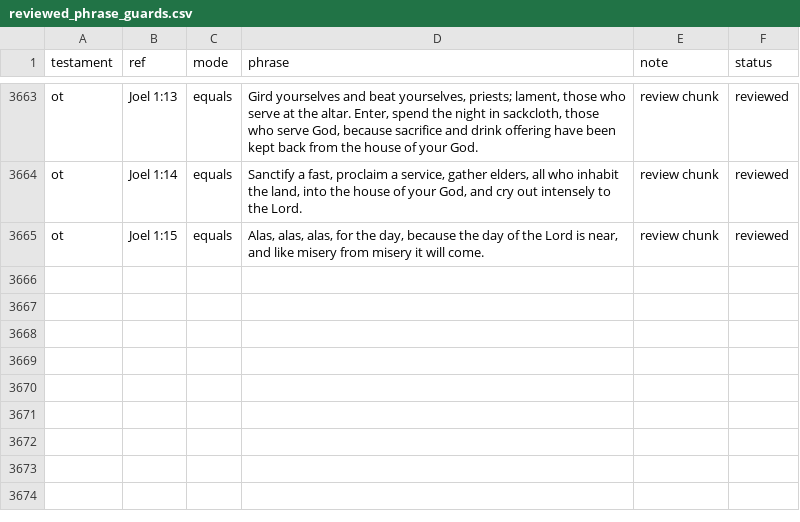
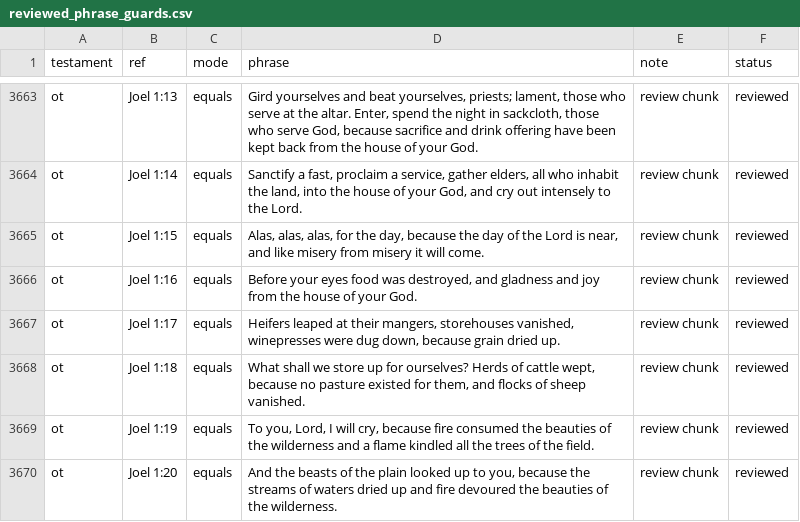
Before and after one commit to Biblejustin/LXX_Bible_Project, a CSV file: data/research/reviewed_phrase_guards.csv, drawn as a sheet; only a part is shown, gaps mark what is left out; the diff names each change by its address in the sheet, - before the commit and + after, or states it on an @@ line.

Commit message:
Review Joel 1:16-20

```diff
--- a/data/research/reviewed_phrase_guards.csv
+++ b/data/research/reviewed_phrase_guards.csv
+row 3666: ot | Joel 1:16 | equals | Before your eyes food was destroyed, and gladness and joy from the house of your God. | review chunk | reviewed
+row 3667: ot | Joel 1:17 | equals | Heifers leaped at their mangers, storehouses vanished, winepresses were dug down, because grain dried up. | review chunk | reviewed
+row 3668: ot | Joel 1:18 | equals | What shall we store up for ourselves? Herds of cattle wept, because no pasture existed for them, and flocks of sheep vanished. | review chunk | reviewed
+row 3669: ot | Joel 1:19 | equals | To you, Lord, I will cry, because fire consumed the beauties of the wilderness and a flame kindled all the trees of the field. | review chunk | reviewed
+row 3670: ot | Joel 1:20 | equals | And the beasts of the plain looked up to you, because the streams of waters dried up and fire devoured the beauties of the wilderness. | review chunk | reviewed
```
Also changed, not shown: 4 other files.
